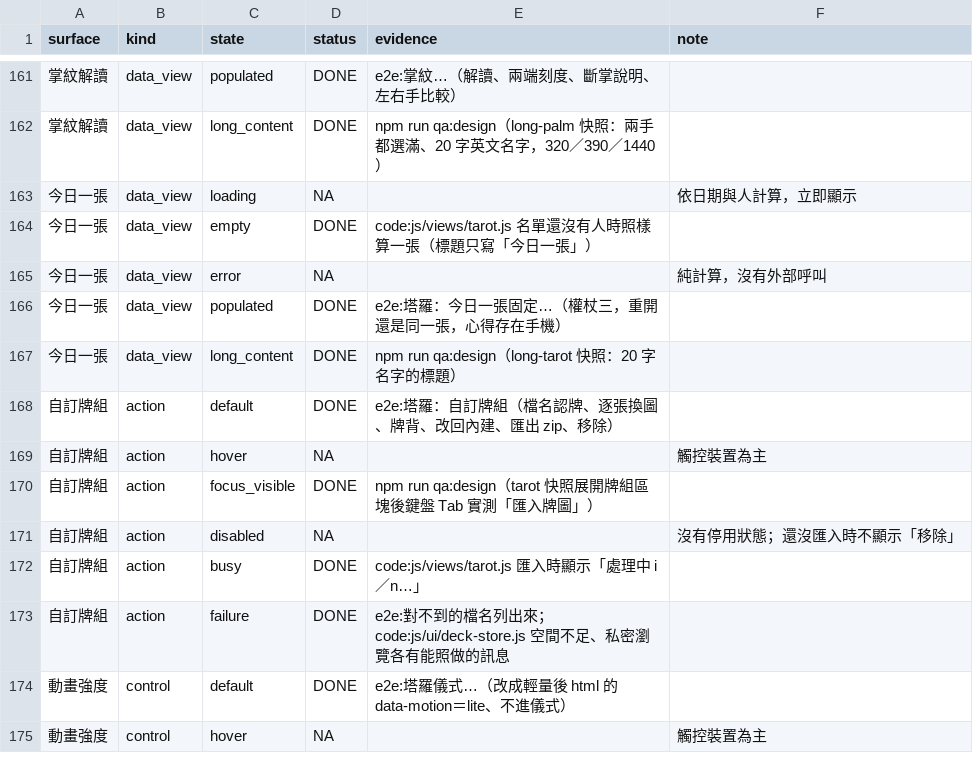
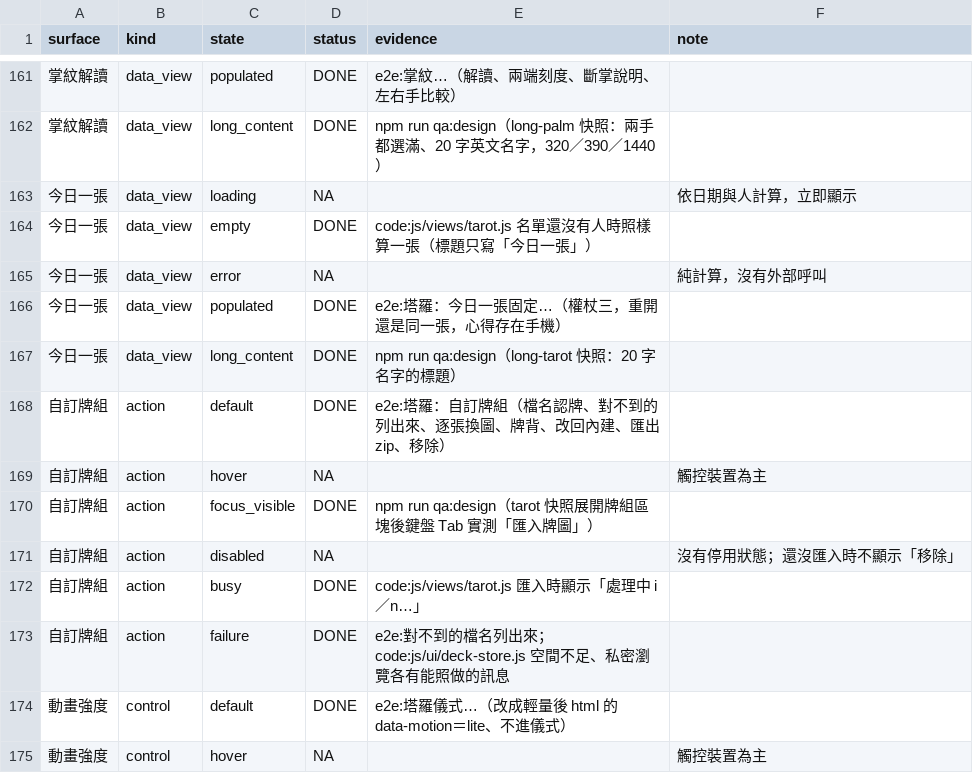
Before and after one commit to xin7355-collab/star, a CSV file: docs/qa/states.csv, drawn as a sheet; only a part is shown, gaps mark what is left out; the diff names each change by its address in the sheet, - before the commit and + after, or states it on an @@ line.

```diff
--- a/docs/qa/states.csv
+++ b/docs/qa/states.csv
-E168 (evidence): e2e:塔羅：自訂牌組（檔名認牌、逐張換圖、牌背、改回內建、匯出 zip、移除）
+E168 (evidence): e2e:塔羅：自訂牌組（檔名認牌、對不到的列出來、逐張換圖、牌背、改回內建、匯出 zip、移除）
```
Also changed, not shown: 2 other files.
